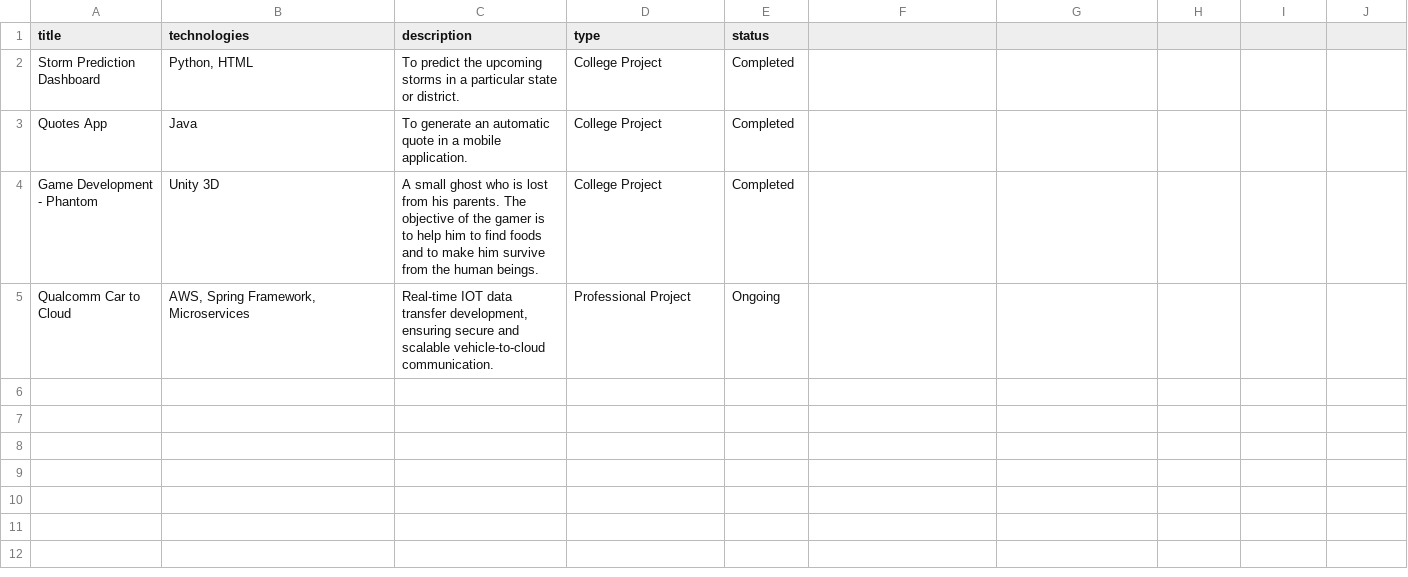
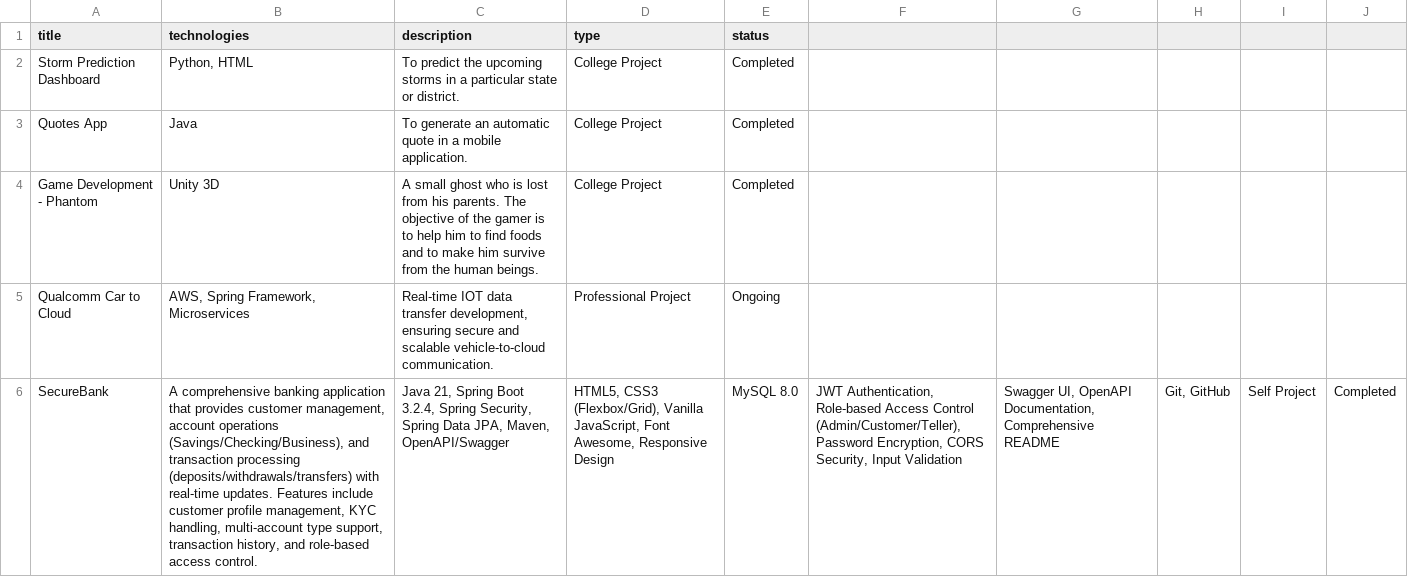
Before and after one commit to gayathri3031/portfolio, a CSV file: public/data/projects.csv, drawn as a sheet; the diff names each change by its address in the sheet, - before the commit and + after, or states it on an @@ line.

Commit message:
Update projects.csv

```diff
--- a/public/data/projects.csv
+++ b/public/data/projects.csv
+row 6: SecureBank | A comprehensive banking application that provides customer management, account operations (Savings/Checking/Business), and transaction processing (deposits/withdrawals/transfers) with real-time updates. Features include customer profile management, KYC handling, multi-account type support, transaction history, and role-based access control. | Java 21, Spring Boot 3.2.4, Spring Security, Spring Data JPA, Maven, OpenAPI/Swagger | HTML5, CSS3 (Flexbox/Grid), Vanilla JavaScript, Font Awesome, Responsive Design | MySQL 8.0 | JWT Authentication, Role-based Access Control (Admin/Customer/Teller), Password Encryption, CORS Security, Input Validation | Swagger UI, OpenAPI Documentation, Comprehensive README | Git, GitHub | Self Project | Completed
```
